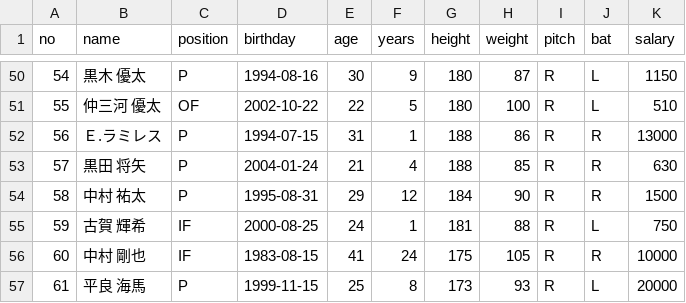
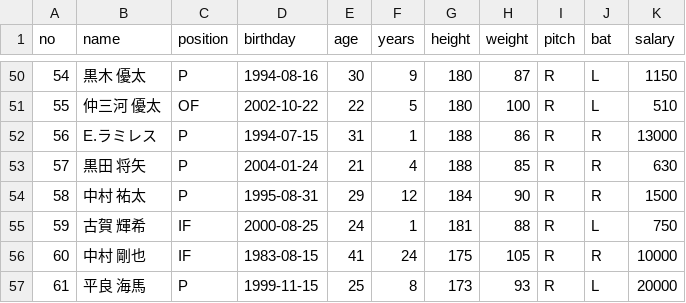
Before and after one commit to orekentaro/one-ball, a CSV file: api/v1/management/ini/lions.csv, drawn as a sheet; only a part is shown, gaps mark what is left out.

Commit message:
:lipstick: 名前を修正…

```diff
--- a/api/v1/management/ini/lions.csv
+++ b/api/v1/management/ini/lions.csv
@@ -51,3 +51,3 @@ no,name,position,birthday,age,years,height,weight,pitch,bat,salary
 55,仲三河 優太,OF,2002-10-22,22,5,180,100,R,L,510
-56,Ｅ.ラミレス,P,1994-07-15,31,1,188,86,R,R,13000
+56,E.ラミレス,P,1994-07-15,31,1,188,86,R,R,13000
 57,黒田 将矢,P,2004-01-24,21,4,188,85,R,R,630
```
